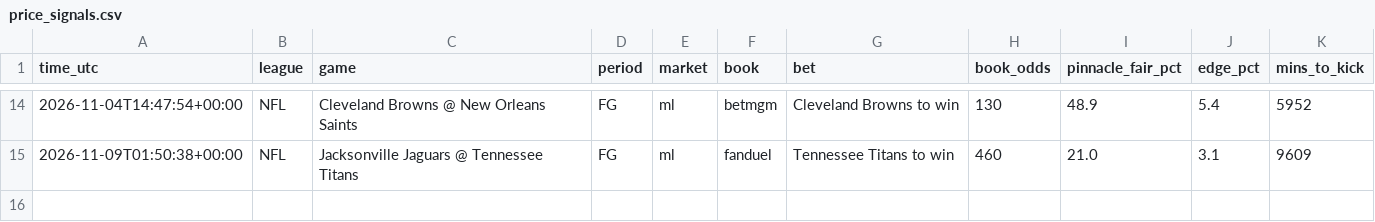
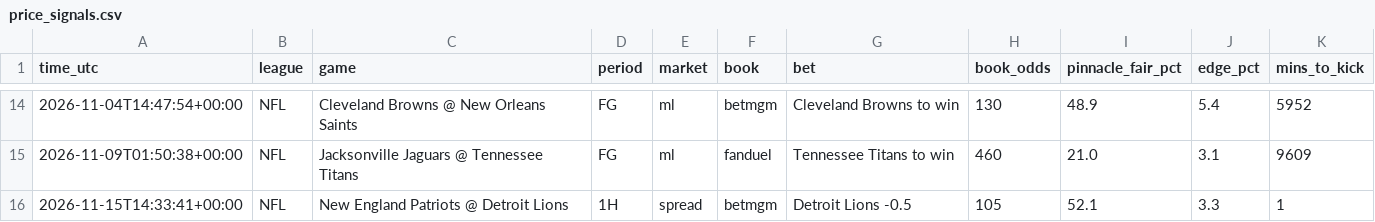
Before and after one commit to vishaluttam-spec/ev-stack-scanner, a CSV file: data/price_signals.csv, drawn as a sheet; only a part is shown, gaps mark what is left out; the diff names each change by its address in the sheet, - before the commit and + after, or states it on an @@ line.

```diff
--- a/data/price_signals.csv
+++ b/data/price_signals.csv
+row 16: 2026-11-15T14:33:41+00:00 | NFL | New England Patriots @ Detroit Lions | 1H | spread | betmgm | Detroit Lions -0.5 | 105 | 52.1 | 3.3 | 1
```
Also changed, not shown: data/kalshi_signals.csv, 5 other files.
